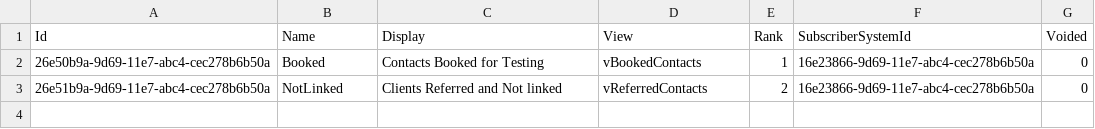
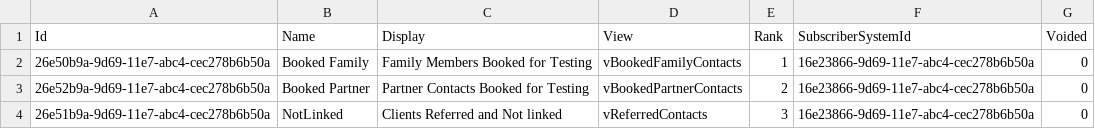
Before and after one commit to palladiumkenya/livehapi, a CSV file: LiveHAPI.Infrastructure/Seed/SubscriberCohort.csv, drawn as a sheet.

Commit message:
added cohort referred list

```diff
--- a/LiveHAPI.Infrastructure/Seed/SubscriberCohort.csv
+++ b/LiveHAPI.Infrastructure/Seed/SubscriberCohort.csv
@@ -1,3 +1,4 @@
 Id|Name|Display|View|Rank|SubscriberSystemId|Voided
-26e50b9a-9d69-11e7-abc4-cec278b6b50a|Booked|Contacts Booked for Testing|vBookedContacts|1|16e23866-9d69-11e7-abc4-cec278b6b50a|0
-26e51b9a-9d69-11e7-abc4-cec278b6b50a|NotLinked|Clients Referred and Not linked|vReferredContacts|2|16e23866-9d69-11e7-abc4-cec278b6b50a|0
+26e50b9a-9d69-11e7-abc4-cec278b6b50a|Booked Family|Family Members Booked for Testing|vBookedFamilyContacts|1|16e23866-9d69-11e7-abc4-cec278b6b50a|0
+26e52b9a-9d69-11e7-abc4-cec278b6b50a|Booked Partner|Partner Contacts Booked for Testing|vBookedPartnerContacts|2|16e23866-9d69-11e7-abc4-cec278b6b50a|0
+26e51b9a-9d69-11e7-abc4-cec278b6b50a|NotLinked|Clients Referred and Not linked|vReferredContacts|3|16e23866-9d69-11e7-abc4-cec278b6b50a|0
```
Also changed, not shown: 1 other file.
